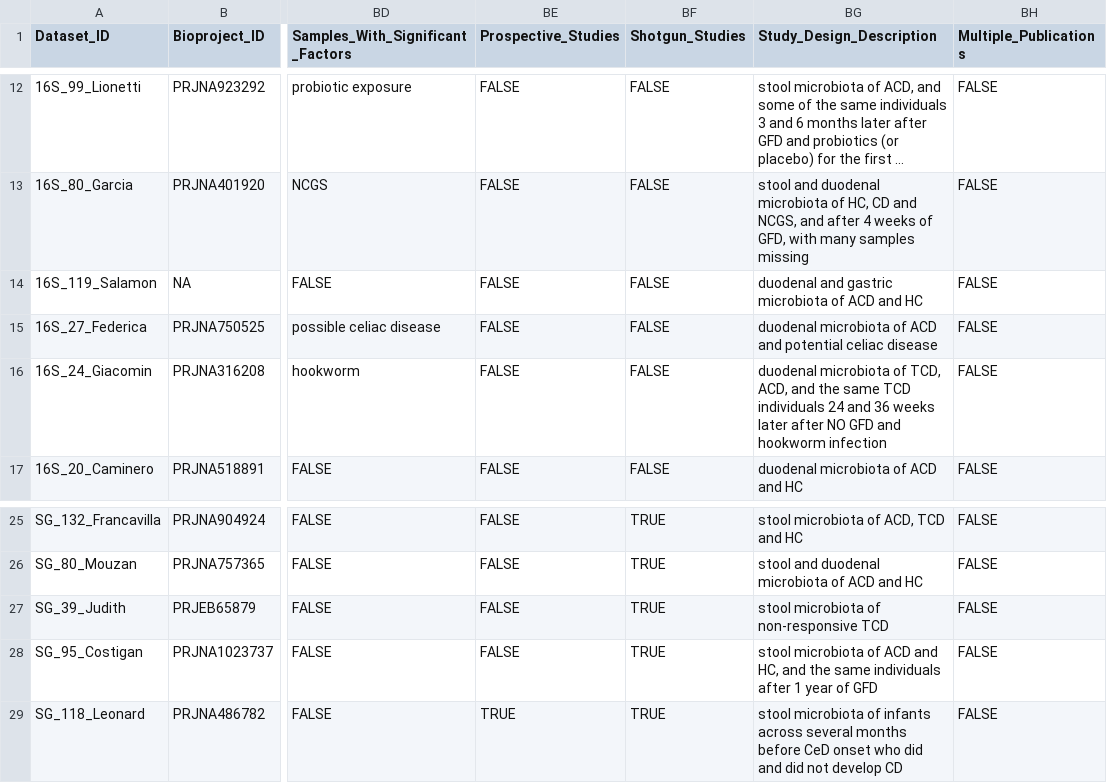
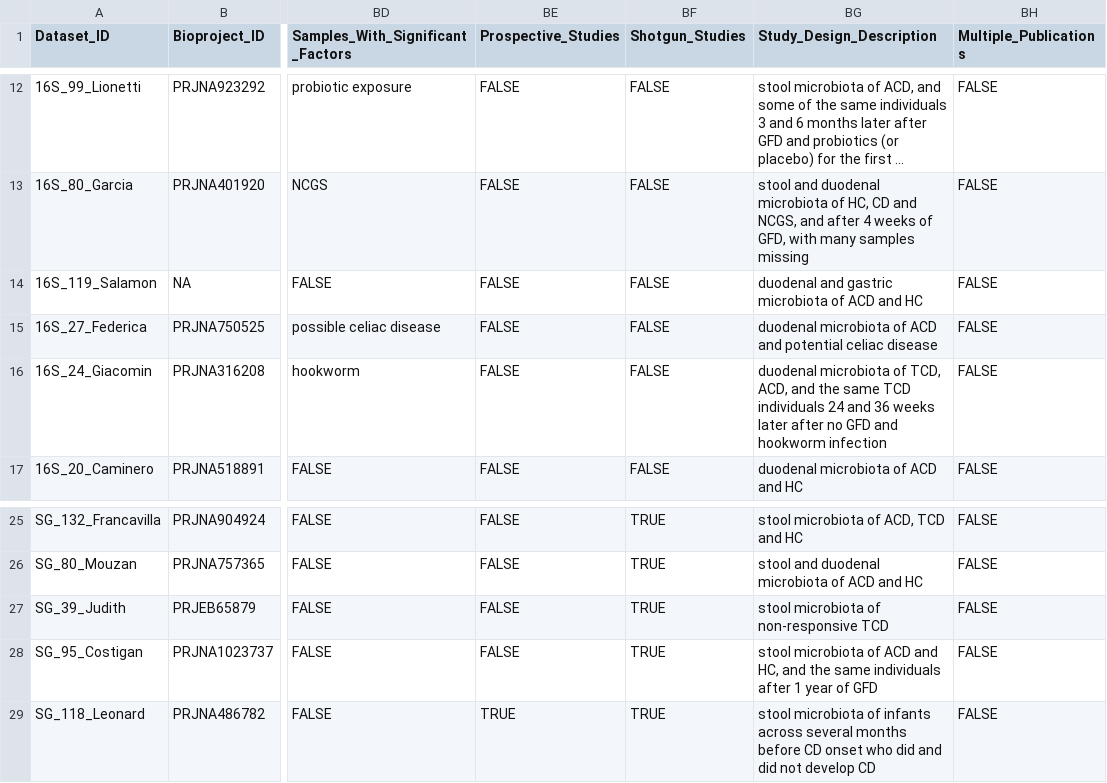
Before and after one commit to CeliacMicrobiomeRepo/celiac-repository, a TSV file: included_datasets.tsv, drawn as a sheet; only a part is shown, gaps mark what is left out; long unchanged cells end in …; the diff names each change by its address in the sheet, - before the commit and + after, or states it on an @@ line.

Commit message:
Minor consistency changes to Study_Design_Description (v1.0.1 patch)

```diff
--- a/included_datasets.tsv
+++ b/included_datasets.tsv
-BG16 (Study_Design_Description): …later after NO GFD and…
+BG16 (Study_Design_Description): …later after no GFD and…
-BG27 (Study_Design_Description): stool microbiota of non‑responsive TCD
+BG27 (Study_Design_Description): stool microbiota of non-responsive TCD
-BG29 (Study_Design_Description): …months before CeD onset who…
+BG29 (Study_Design_Description): …months before CD onset who…
```
